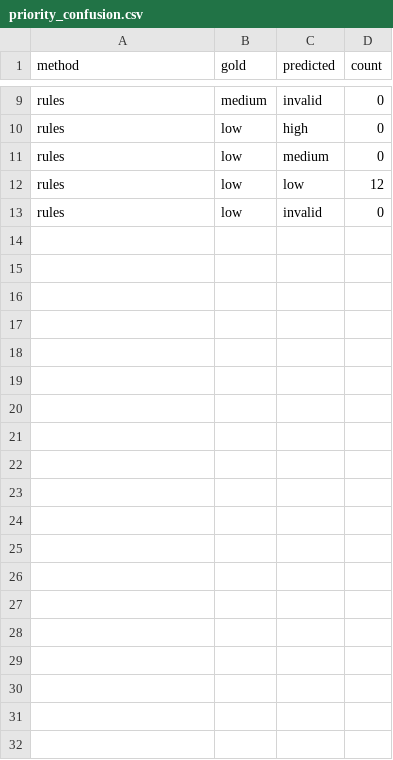
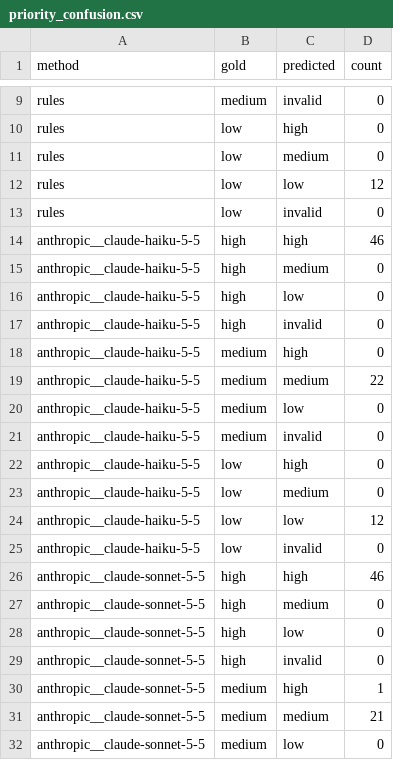
Before and after one commit to hql7-luo/llm-selection-roi, a CSV file: results/priority_confusion.csv, drawn as a sheet; only a part is shown, gaps mark what is left out; the diff covers the shown part only; the diff names each change by its address in the sheet, - before the commit and + after, or states it on an @@ line.

Commit message:
Test Claude Haiku, Sonnet and Opus 5.5 and add public leaderboard scores
Run the 80 test inquiries twice per model through Claude subagents
(batches of 20, no API key), keep the raw replies, score them with the
same code, add Artificial Analysis index scores for all models, a
measured-results chart, and update the README, methodology and
calculator with the results and their limits.

```diff
--- a/results/priority_confusion.csv
+++ b/results/priority_confusion.csv
+row 14: anthropic__claude-haiku-5-5 | high | high | 46
+row 15: anthropic__claude-haiku-5-5 | high | medium | 0
+row 16: anthropic__claude-haiku-5-5 | high | low | 0
+row 17: anthropic__claude-haiku-5-5 | high | invalid | 0
+row 18: anthropic__claude-haiku-5-5 | medium | high | 0
+row 19: anthropic__claude-haiku-5-5 | medium | medium | 22
+row 20: anthropic__claude-haiku-5-5 | medium | low | 0
+row 21: anthropic__claude-haiku-5-5 | medium | invalid | 0
+row 22: anthropic__claude-haiku-5-5 | low | high | 0
+row 23: anthropic__claude-haiku-5-5 | low | medium | 0
+row 24: anthropic__claude-haiku-5-5 | low | low | 12
+row 25: anthropic__claude-haiku-5-5 | low | invalid | 0
+row 26: anthropic__claude-sonnet-5-5 | high | high | 46
+row 27: anthropic__claude-sonnet-5-5 | high | medium | 0
+row 28: anthropic__claude-sonnet-5-5 | high | low | 0
+row 29: anthropic__claude-sonnet-5-5 | high | invalid | 0
+row 30: anthropic__claude-sonnet-5-5 | medium | high | 1
+row 31: anthropic__claude-sonnet-5-5 | medium | medium | 21
+row 32: anthropic__claude-sonnet-5-5 | medium | low | 0
```
Also changed, not shown: 17 added rows elsewhere in this file, results/field_accuracy.csv, results/method_summary.csv, 44 other files.
